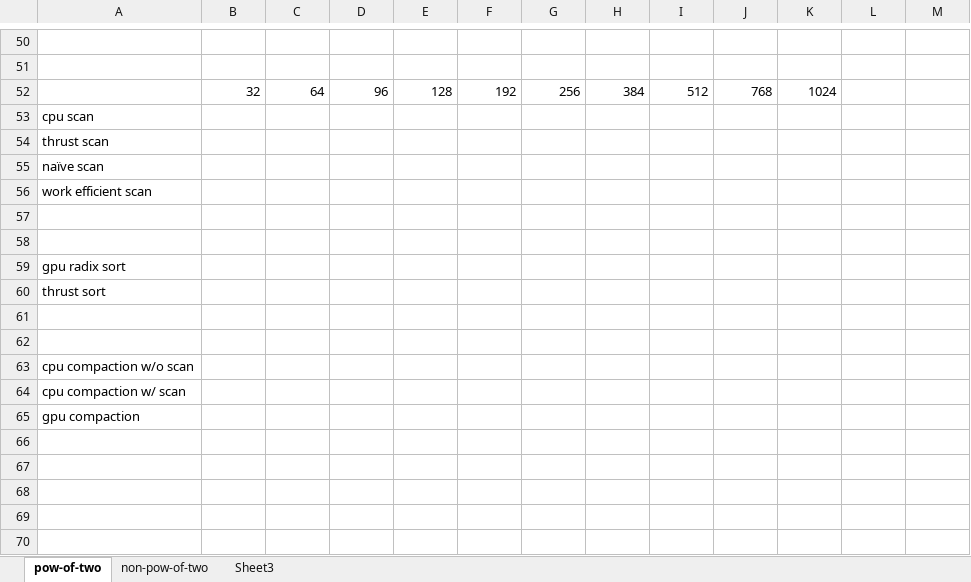
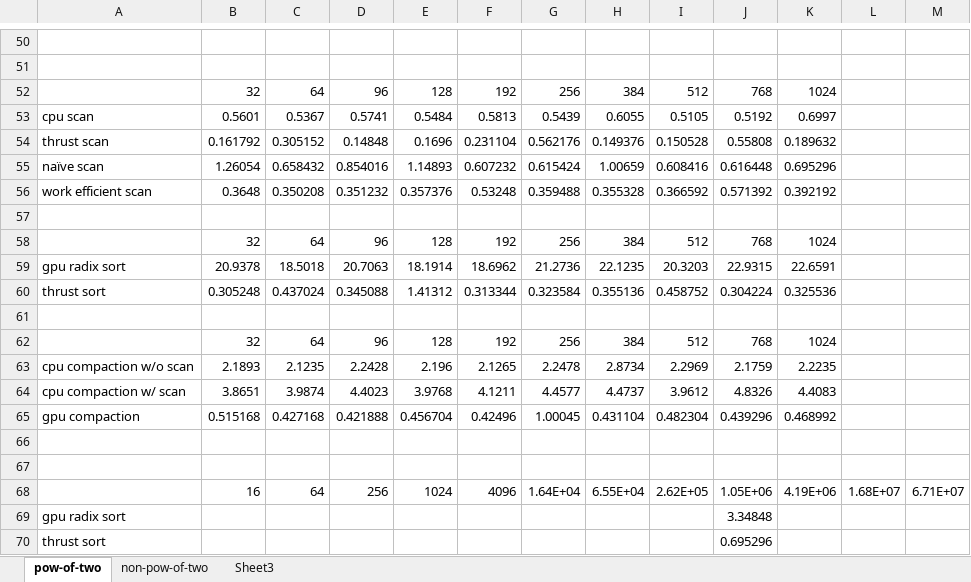
Before and after one commit to CIS565-Fall-2022/Project2-Stream-Compaction, an Excel workbook: img/performance_analysis.xlsx, sheet pow-of-two, drawn as a sheet; only a part is shown, gaps mark what is left out; values as stored, in another font and other column widths than the file's, no borders; charts and pictures not drawn; removed rows and columns are numbered as before the commit, all else as after; the diff covers the shown part only; the diff names each change by its address in the sheet, - before the commit and + after, or states it on an @@ line.

```diff
--- a/img/performance_analysis.xlsx (sheet pow-of-two)
+++ b/img/performance_analysis.xlsx (sheet pow-of-two)
-row 53: cpu scan
-row 54: thrust scan
+row 53: cpu scan | 0.5601 | 0.5367 | 0.5741 | 0.5484 | 0.5813 | 0.5439 | 0.6055 | 0.5105 | 0.5192 | 0.6997
+row 54: thrust scan | 0.161792 | 0.305152 | 0.14848 | 0.1696 | 0.231104 | 0.562176 | 0.149376 | 0.150528 | 0.55808 | 0.189632
+row 55: naïve scan | 1.26054 | 0.658432 | 0.854016 | 1.14893 | 0.607232 | 0.615424 | 1.00659 | 0.608416 | 0.616448 | 0.695296
+row 56: work efficient scan | 0.3648 | 0.350208 | 0.351232 | 0.357376 | 0.53248 | 0.359488 | 0.355328 | 0.366592 | 0.571392 | 0.392192
-A57: naïve scan
+A57: (empty)
+row 58:  | 32 | 64 | 96 | 128 | 192 | 256 | 384 | 512 | 768 | 1024
+row 59: gpu radix sort | 20.9378 | 18.5018 | 20.7063 | 18.1914 | 18.6962 | 21.2736 | 22.1235 | 20.3203 | 22.9315 | 22.6591
+row 60: thrust sort | 0.305248 | 0.437024 | 0.345088 | 1.41312 | 0.313344 | 0.323584 | 0.355136 | 0.458752 | 0.304224 | 0.325536
-A61: work efficient scan
+A61: (empty)
+row 62:  | 32 | 64 | 96 | 128 | 192 | 256 | 384 | 512 | 768 | 1024
+row 63: cpu compaction w/o scan | 2.1893 | 2.1235 | 2.2428 | 2.196 | 2.1265 | 2.2478 | 2.8734 | 2.2969 | 2.1759 | 2.2235
+row 64: cpu compaction w/ scan | 3.8651 | 3.9874 | 4.4023 | 3.9768 | 4.1211 | 4.4577 | 4.4737 | 3.9612 | 4.8326 | 4.4083
+row 65: gpu compaction | 0.515168 | 0.427168 | 0.421888 | 0.456704 | 0.42496 | 1.00045 | 0.431104 | 0.482304 | 0.439296 | 0.468992
+row 68:  | 16 | 64 | 256 | 1024 | 4096 | 1.64E+04 | 6.55E+04 | 2.62E+05 | 1.05E+06 | 4.19E+06 | 1.68E+07 | 6.71E+07
-J69: (empty)
+J69: 3.34848
-J70: (empty)
+J70: 0.695296
-row 61: (empty)
-row 62: (empty)
-row 63: cpu compaction w/o scan
-row 64: cpu compaction w/ scan
-row 65: gpu compaction
```
Also changed, not shown: 1 added row, 1 removed row and 5 edited cells elsewhere in this sheet, charts or pictures, 12 other files.
